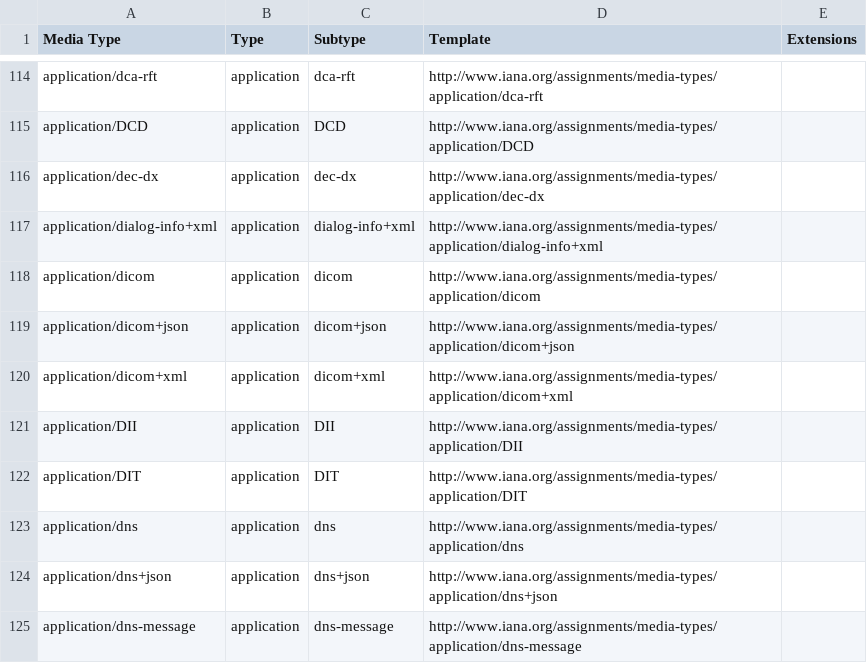
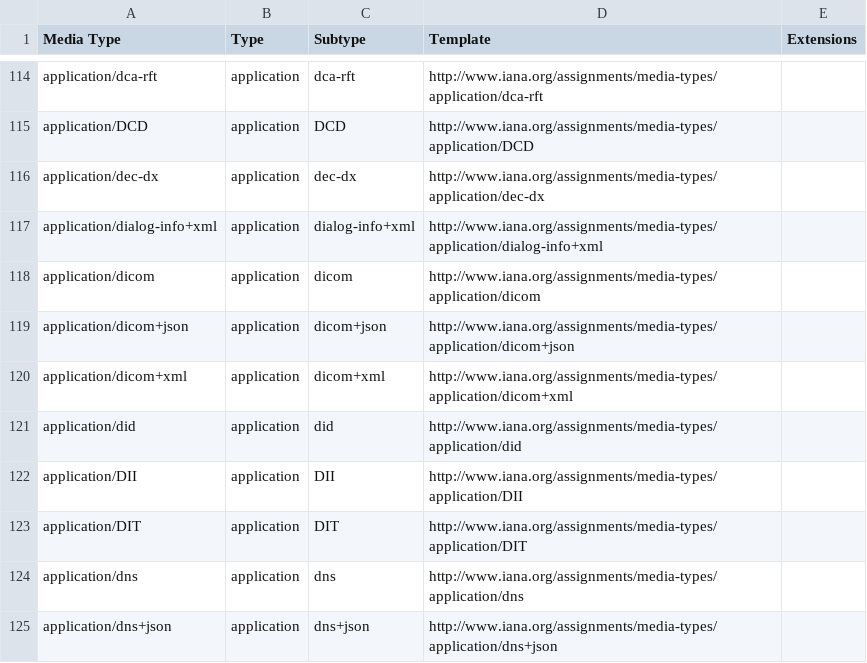
Before and after one commit to datasets/media-types, a CSV file: data/media-types.csv, drawn as a sheet; only a part is shown, gaps mark what is left out; the shorter side is filled out with more unchanged rows; the diff names each change by its address in the sheet, - before the commit and + after, or states it on an @@ line.

```diff
--- a/data/media-types.csv
+++ b/data/media-types.csv
+row 121: application/did | application | did | http://www.iana.org/assignments/media-types/application/did
```
